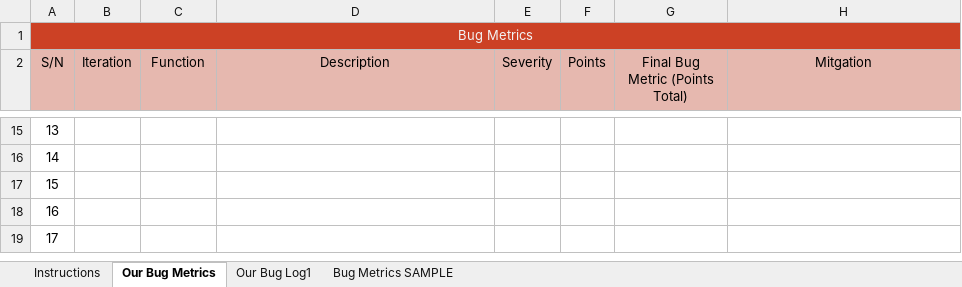
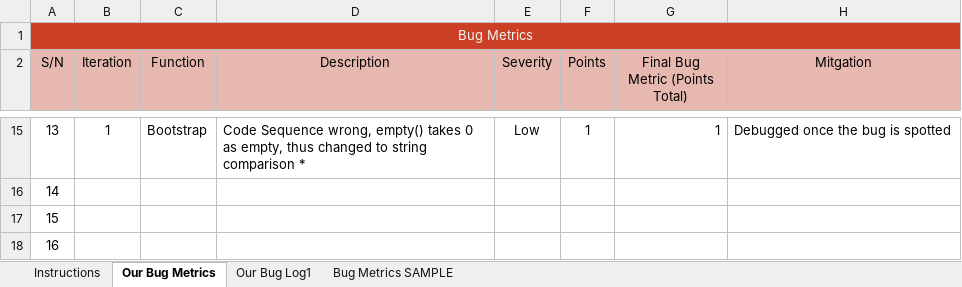
Before and after one commit to one-ice/IS212-Software-Project-Management, an Excel workbook: metrics/Bm.xlsx, sheet Our Bug Metrics, drawn as a sheet; only a part is shown, gaps mark what is left out; the shorter side is filled out with more unchanged rows; values as stored, in another font and other column widths than the file's, no borders; conditional formats not drawn; the diff covers the shown part only; the diff names each change by its address in the sheet, - before the commit and + after, or states it on an @@ line.

Commit message:
Update Bug metrics

```diff
--- a/metrics/Bm.xlsx (sheet Our Bug Metrics)
+++ b/metrics/Bm.xlsx (sheet Our Bug Metrics)
-B15 (Iteration): (empty)
+B15 (Iteration): 1
-C15 (Function): (empty)
+C15 (Function): Bootstrap
-D15 (Description): (empty)
+D15 (Description): Code Sequence wrong, empty() takes 0 as empty, thus changed to string comparison *
-E15 (Severity): (empty)
+E15 (Severity): Low
-F15 (Points): (empty)
+F15 (Points): 1
-G15 (Final Bug Metric (Points Total)): (empty)
+G15 (Final Bug Metric (Points Total)): 1
-H15 (Mitgation): (empty)
+H15 (Mitgation): Debugged once the bug is spotted
```
Also changed, not shown: 37 edited cells elsewhere in this sheet, sheet Our Bug Log1, formulas that keep their value.
